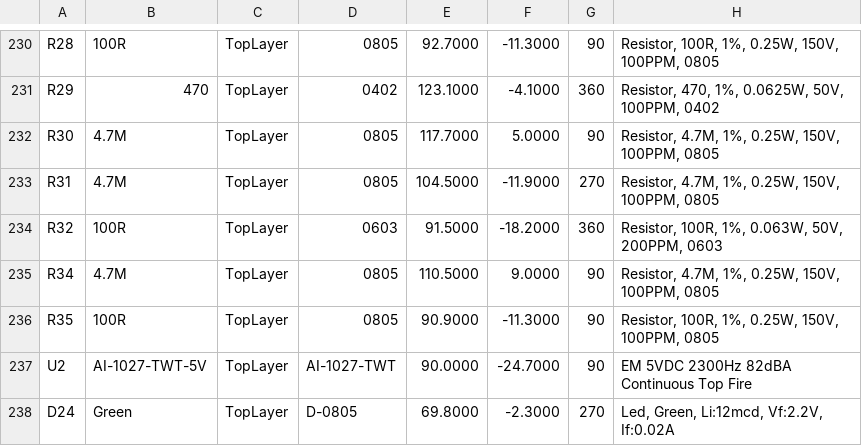
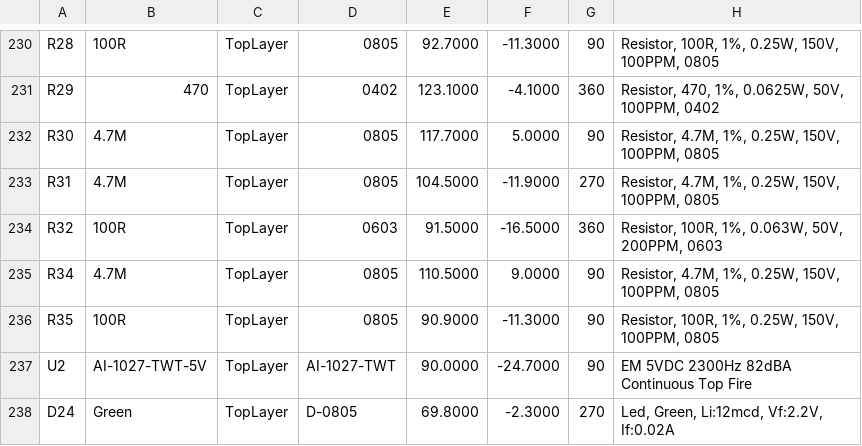
Before and after one commit to DieBieEngineering/DieBieMS, a CSV file: Project Outputs for DB10005_DieBieMS/Pick Place/Pick Place for DB10005_BMS(Production).csv, drawn as a sheet; only a part is shown, gaps mark what is left out; the diff covers the shown part only; the diff names each change by its address in the sheet, - before the commit and + after, or states it on an @@ line.

```diff
--- a/Project Outputs for DB10005_DieBieMS/Pick Place/Pick Place for DB10005_BMS(Production).csv
+++ b/Project Outputs for DB10005_DieBieMS/Pick Place/Pick Place for DB10005_BMS(Production).csv
-F234: -18.2000
+F234: -16.5000
```
Also changed, not shown: 1 added row and 15 edited cells elsewhere in this file, Project Outputs for DB10005_DieBieMS/BOM/Bill of Materials-DB10005_DieBieMS(Production).csv, 20 other files.
